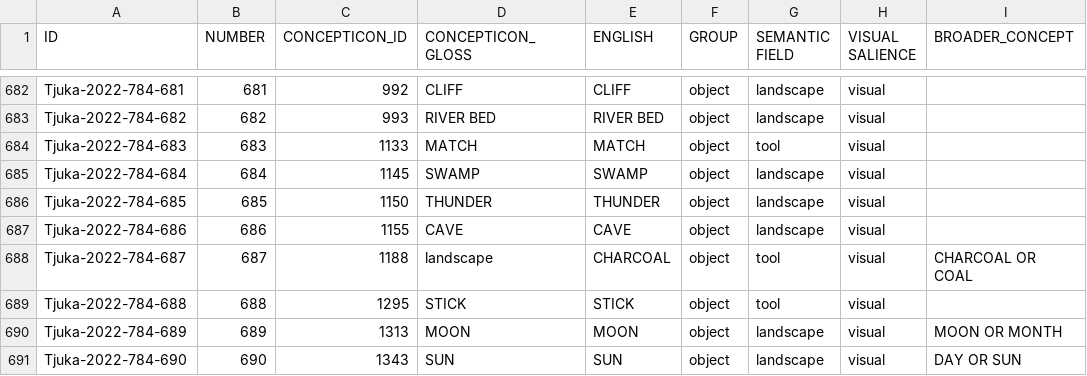
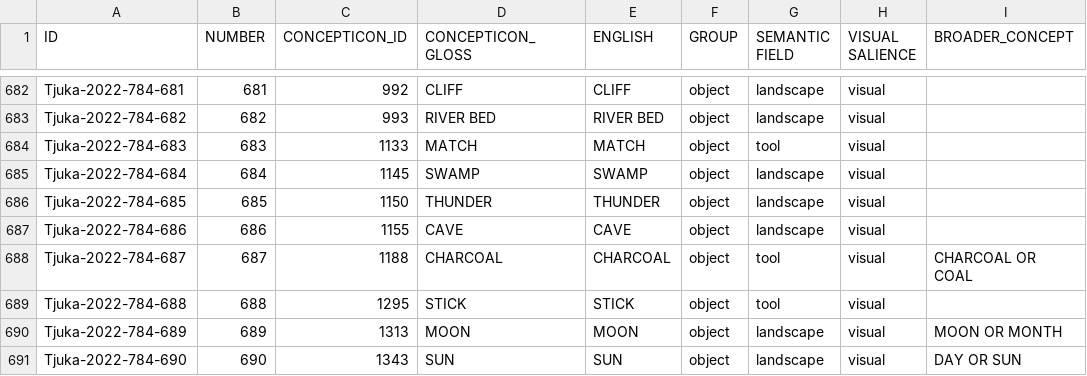
Before and after one commit to lexibank/bodyobjectcolexifications, a TSV file: etc/Tjuka-2022-784.tsv, drawn as a sheet; only a part is shown, gaps mark what is left out; the diff names each change by its address in the sheet, - before the commit and + after, or states it on an @@ line.

Commit message:
Add improved list

```diff
--- a/etc/Tjuka-2022-784.tsv
+++ b/etc/Tjuka-2022-784.tsv
-D688 (CONCEPTICON_GLOSS): landscape
+D688 (CONCEPTICON_GLOSS): CHARCOAL
```
